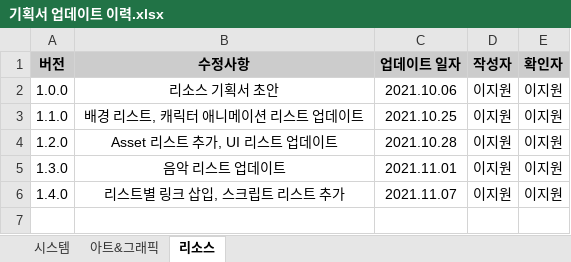
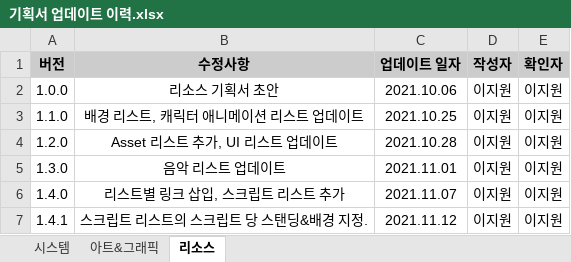
Before and after one commit to hhj3258/RuleMate_Project, an Excel workbook: Docs/Proposal/기획서 업데이트 이력.xlsx, sheet 리소스, drawn as a sheet; values as stored, in another font and other column widths than the file's, no borders; the diff names each change by its address in the sheet, - before the commit and + after, or states it on an @@ line.

Commit message:
docs : 리소스 기획서 업데이트
스크립트 리스트의 대사 당 캐릭터 스탠딩 & 배경 지정.

```diff
--- a/Docs/Proposal/기획서 업데이트 이력.xlsx (sheet 리소스)
+++ b/Docs/Proposal/기획서 업데이트 이력.xlsx (sheet 리소스)
+row 7: 1.4.1 | 스크립트 리스트의 스크립트 당 스탠딩&배경 지정. | 2021.11.12 | 이지원 | 이지원
```
Also changed, not shown: 2 other files.
